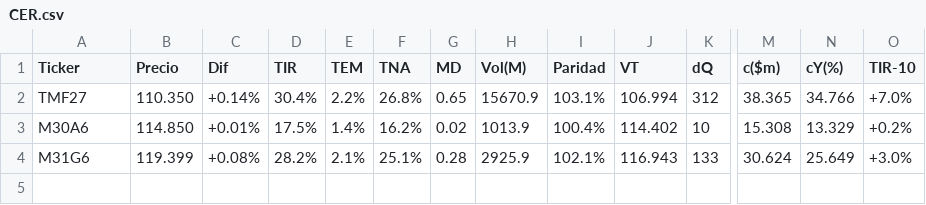
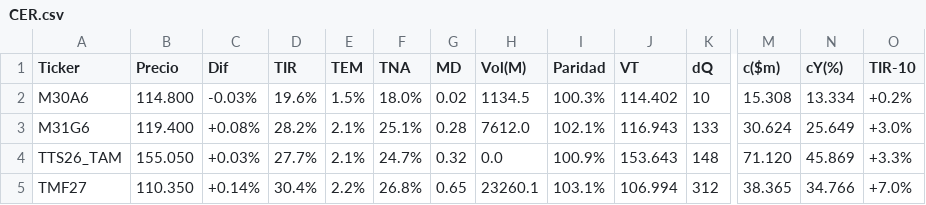
Before and after one commit to FedericoBohl/ArgData, a CSV file: Datos/Bolsa/Bonos/CER.csv, drawn as a sheet; only a part is shown, gaps mark what is left out; removed rows and columns are numbered as before the commit, all else as after; rows hold the shown columns only; the diff names each change by its address in the sheet, - before the commit and + after, or states it on an @@ line.

```diff
--- a/Datos/Bolsa/Bonos/CER.csv
+++ b/Datos/Bolsa/Bonos/CER.csv
-row 2: TMF27 | 110.350 | +0.14% | 30.4% | 2.2% | 26.8% | 0.65 | 15670.9 | 103.1% | 106.994 | 312 | 38.365 | 34.766 | +7.0%
-B2 (Precio): 114.850
+B2 (Precio): 114.800
-C2 (Dif): +0.01%
+C2 (Dif): -0.03%
-D2 (TIR): 17.5%
+D2 (TIR): 19.6%
-E2 (TEM): 1.4%
+E2 (TEM): 1.5%
-F2 (TNA): 16.2%
+F2 (TNA): 18.0%
-H2 (Vol(M)): 1013.9
+H2 (Vol(M)): 1134.5
-I2 (Paridad): 100.4%
+I2 (Paridad): 100.3%
-N2 (cY(%)): 13.329
+N2 (cY(%)): 13.334
-B3 (Precio): 119.399
+B3 (Precio): 119.400
-H3 (Vol(M)): 2925.9
+H3 (Vol(M)): 7612.0
+row 4: TTS26_TAM | 155.050 | +0.03% | 27.7% | 2.1% | 24.7% | 0.32 | 0.0 | 100.9% | 153.643 | 148 | 71.120 | 45.869 | +3.3%
+row 5: TMF27 | 110.350 | +0.14% | 30.4% | 2.2% | 26.8% | 0.65 | 23260.1 | 103.1% | 106.994 | 312 | 38.365 | 34.766 | +7.0%
```
Also changed, not shown: Datos/Bolsa/Bonos/BadLar.csv, Datos/Bolsa/Bonos/Bonos en USD.csv, 21 other files.
